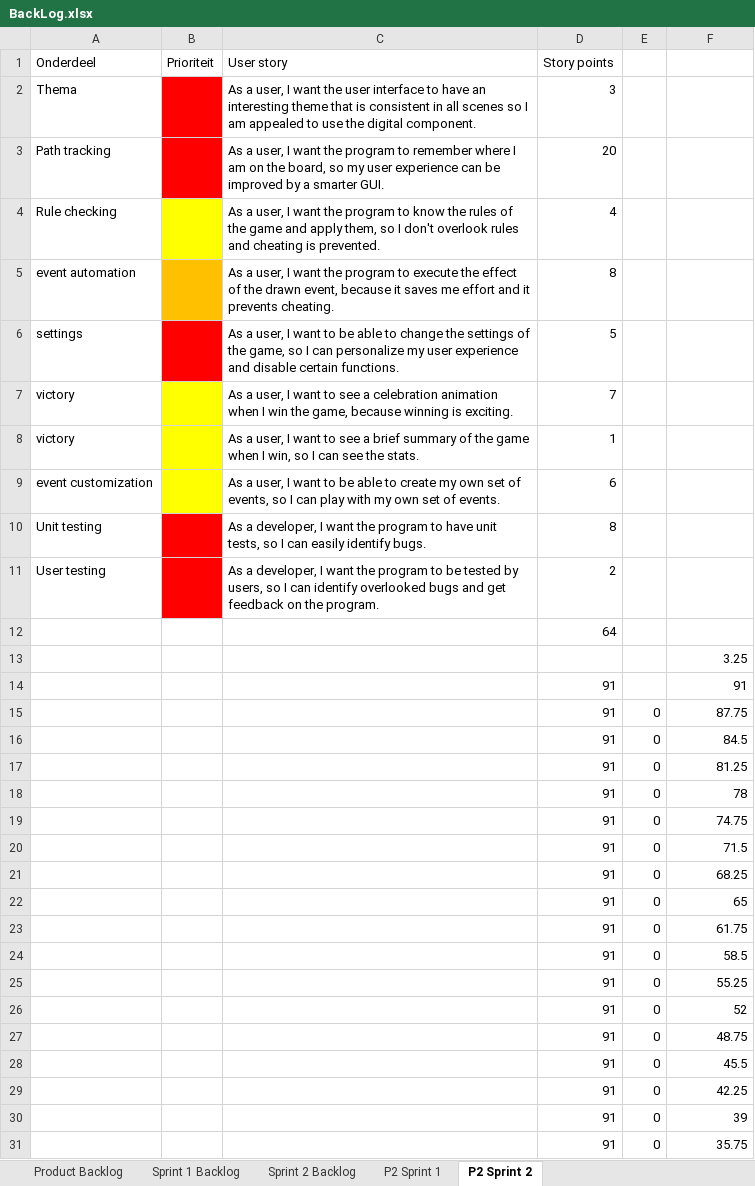
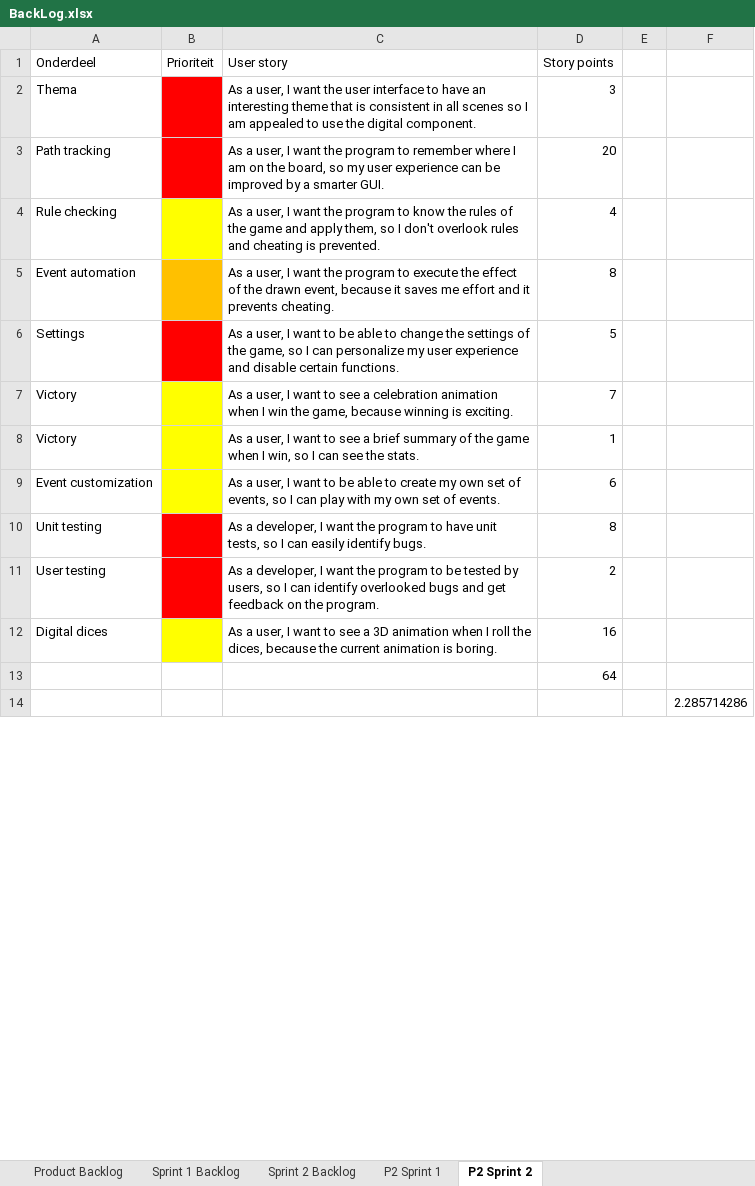
Before and after one commit to AlexandervVugt/DarkTimesMississippi, an Excel workbook: documentation/BackLog.xlsx, sheet P2 Sprint 2, drawn as a sheet; only a part is shown; values as stored, in another font and other column widths than the file's, no borders; charts and pictures not drawn; removed rows and columns are numbered as before the commit, all else as after; the diff covers the shown part only; the diff names each change by its address in the sheet, - before the commit and + after, or states it on an @@ line.

Commit message:
update documentation

```diff
--- a/documentation/BackLog.xlsx (sheet P2 Sprint 2)
+++ b/documentation/BackLog.xlsx (sheet P2 Sprint 2)
-A5 (Onderdeel): event automation
+A5 (Onderdeel): Event automation
-A6 (Onderdeel): settings
+A6 (Onderdeel): Settings
-A7:A8 (Onderdeel): victory
+A7:A8 (Onderdeel): Victory
-A9 (Onderdeel): event customization
+A9 (Onderdeel): Event customization
+row 12: Digital dices |  | As a user, I want to see a 3D animation when I roll the dices, because the current animation is boring. | 16
-F14: 3.25
+F14: 2.285714286
-row 14:  |  |  | 91 |  | 91
-row 15:  |  |  | 91 | 0 | 87.75
-row 16:  |  |  | 91 | 0 | 84.5
-row 17:  |  |  | 91 | 0 | 81.25
-row 18:  |  |  | 91 | 0 | 78
-row 19:  |  |  | 91 | 0 | 74.75
-row 20:  |  |  | 91 | 0 | 71.5
-row 21:  |  |  | 91 | 0 | 68.25
-row 22:  |  |  | 91 | 0 | 65
-row 23:  |  |  | 91 | 0 | 61.75
-row 24:  |  |  | 91 | 0 | 58.5
-row 25:  |  |  | 91 | 0 | 55.25
-row 26:  |  |  | 91 | 0 | 52
-row 27:  |  |  | 91 | 0 | 48.75
-row 28:  |  |  | 91 | 0 | 45.5
-row 29:  |  |  | 91 | 0 | 42.25
-row 30:  |  |  | 91 | 0 | 39
-row 31:  |  |  | 91 | 0 | 35.75
```
Also changed, not shown: 29 added rows and 11 removed rows elsewhere in this sheet, sheet Product Backlog, charts or pictures, 1 other file.
